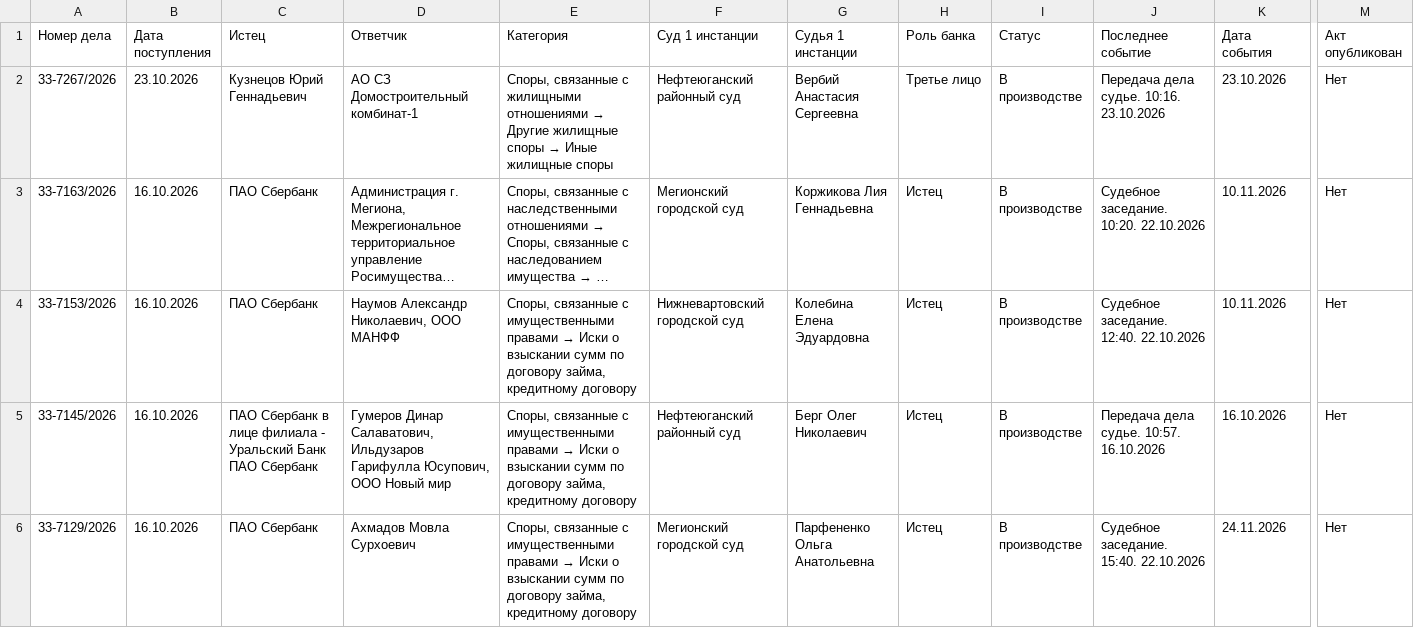
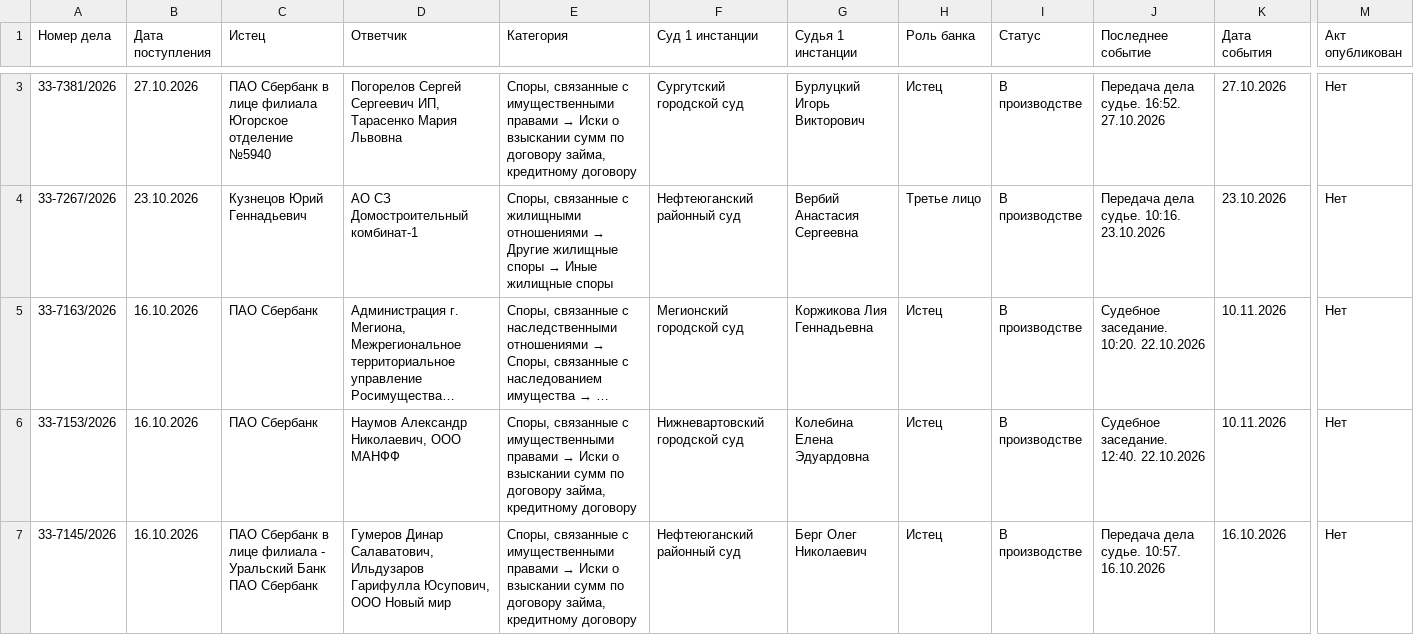
Before and after one commit to SelivanovAS/dashboard, a CSV file: data/sberbank_cases.csv, drawn as a sheet; only a part is shown, gaps mark what is left out; the shorter side is filled out with more unchanged rows; long unchanged cells end in …; rows hold the shown columns only; the diff covers the shown part only; the diff names each change by its address in the sheet, - before the commit and + after, or states it on an @@ line.

```diff
--- a/data/sberbank_cases.csv
+++ b/data/sberbank_cases.csv
+row 3: 33-7381/2026 | 27.10.2026 | ПАО Сбербанк в лице филиала Югорское отделение №5940 | Погорелов Сергей Сергеевич ИП, Тарасенко Мария Львовна | Споры, связанные с имущественными правами → Иски о взыскании сумм по договору займа, кредитному договору | Сургутский городской суд | Бурлуцкий Игорь Викторович | Истец | В производстве | Передача дела судье. 16:52. 27.10.2026 | 27.10.2026 | Нет
```
Also changed, not shown: 1 added row and 3 edited cells elsewhere in this file, 14 other files.
